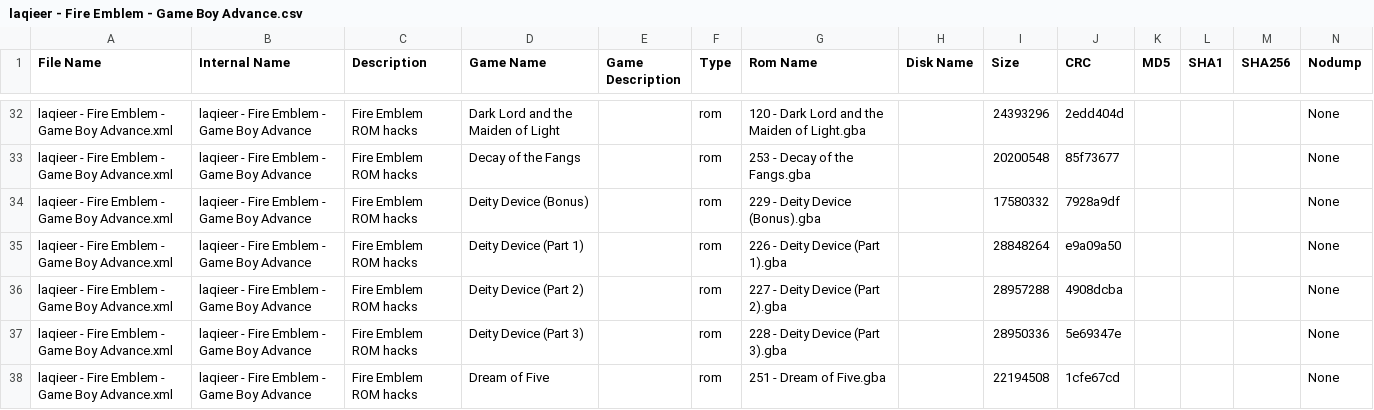
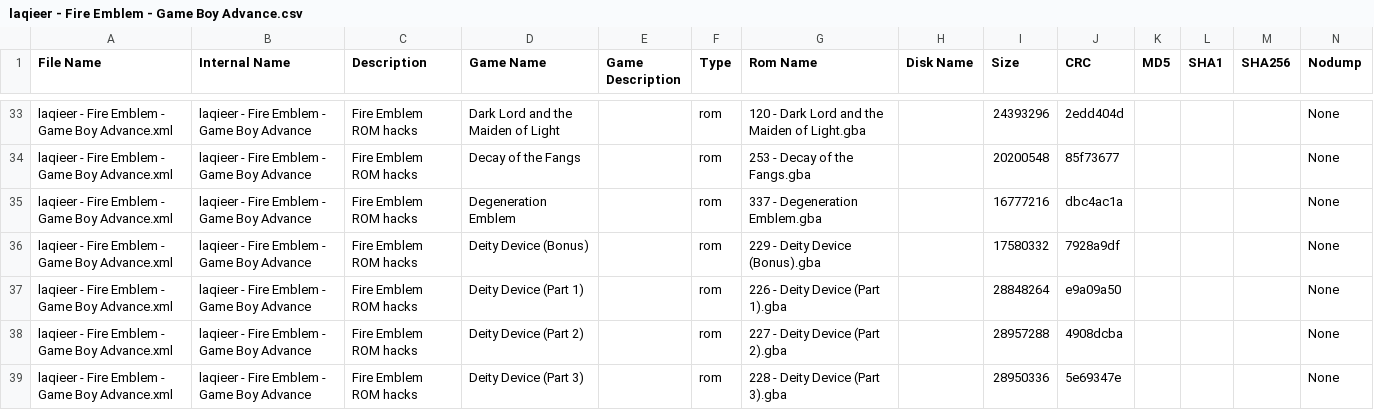
Before and after one commit to laqieer/FE-ROM-Hack-Database, a CSV file: DATs/laqieer - Fire Emblem - Game Boy Advance.csv, drawn as a sheet; only a part is shown, gaps mark what is left out; the shorter side is filled out with more unchanged rows; the diff covers the shown part only.

```diff
--- a/DATs/laqieer - Fire Emblem - Game Boy Advance.csv
+++ b/DATs/laqieer - Fire Emblem - Game Boy Advance.csv
@@ -33,2 +34,3 @@
 "laqieer - Fire Emblem - Game Boy Advance.xml","laqieer - Fire Emblem - Game Boy Advance","Fire Emblem ROM hacks","Decay of the Fangs","","rom","253 - Decay of the Fangs.gba","","20200548","85f73677","","","","None"
+"laqieer - Fire Emblem - Game Boy Advance.xml","laqieer - Fire Emblem - Game Boy Advance","Fire Emblem ROM hacks","Degeneration Emblem","","rom","337 - Degeneration Emblem.gba","","16777216","dbc4ac1a","","","","None"
 "laqieer - Fire Emblem - Game Boy Advance.xml","laqieer - Fire Emblem - Game Boy Advance","Fire Emblem ROM hacks","Deity Device (Bonus)","","rom","229 - Deity Device (Bonus).gba","","17580332","7928a9df","","","","None"
```
Also changed, not shown: 14 added rows elsewhere in this file, DATs/laqieer - Fire Emblem - Game Boy Advance.tsv, Excel/ROMs.csv, 54 other files.
